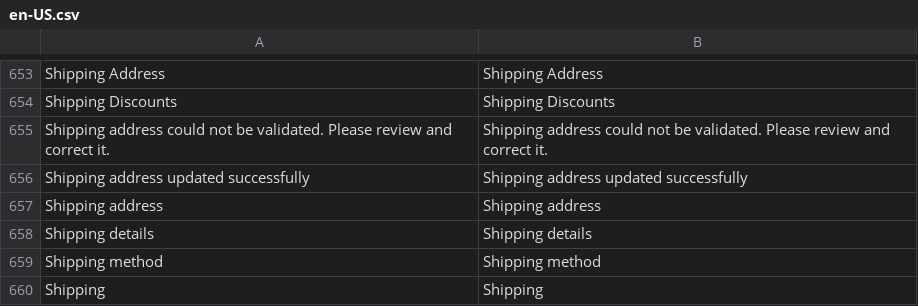
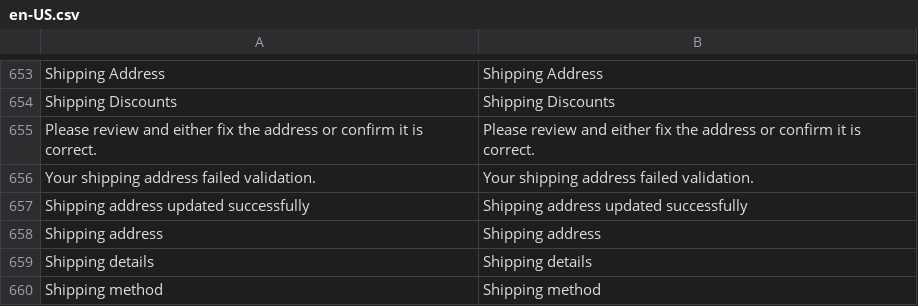
Before and after one commit to BudsiesApp/vsf-capybara, a CSV file: resource/i18n/en-US.csv, drawn as a sheet; only a part is shown, gaps mark what is left out; the shorter side is filled out with more unchanged rows.

Commit message:
Refs #35851: Order Update Address Page - tweak warning text and display as a error

```diff
--- a/resource/i18n/en-US.csv
+++ b/resource/i18n/en-US.csv
@@ -654,3 +654,4 @@
 "Shipping Discounts","Shipping Discounts"
-"Shipping address could not be validated. Please review and correct it.","Shipping address could not be validated. Please review and correct it."
+"Please review and either fix the address or confirm it is correct.","Please review and either fix the address or confirm it is correct."
+"Your shipping address failed validation.","Your shipping address failed validation."
 "Shipping address updated successfully","Shipping address updated successfully"
```
Also changed, not shown: 1 other file.
